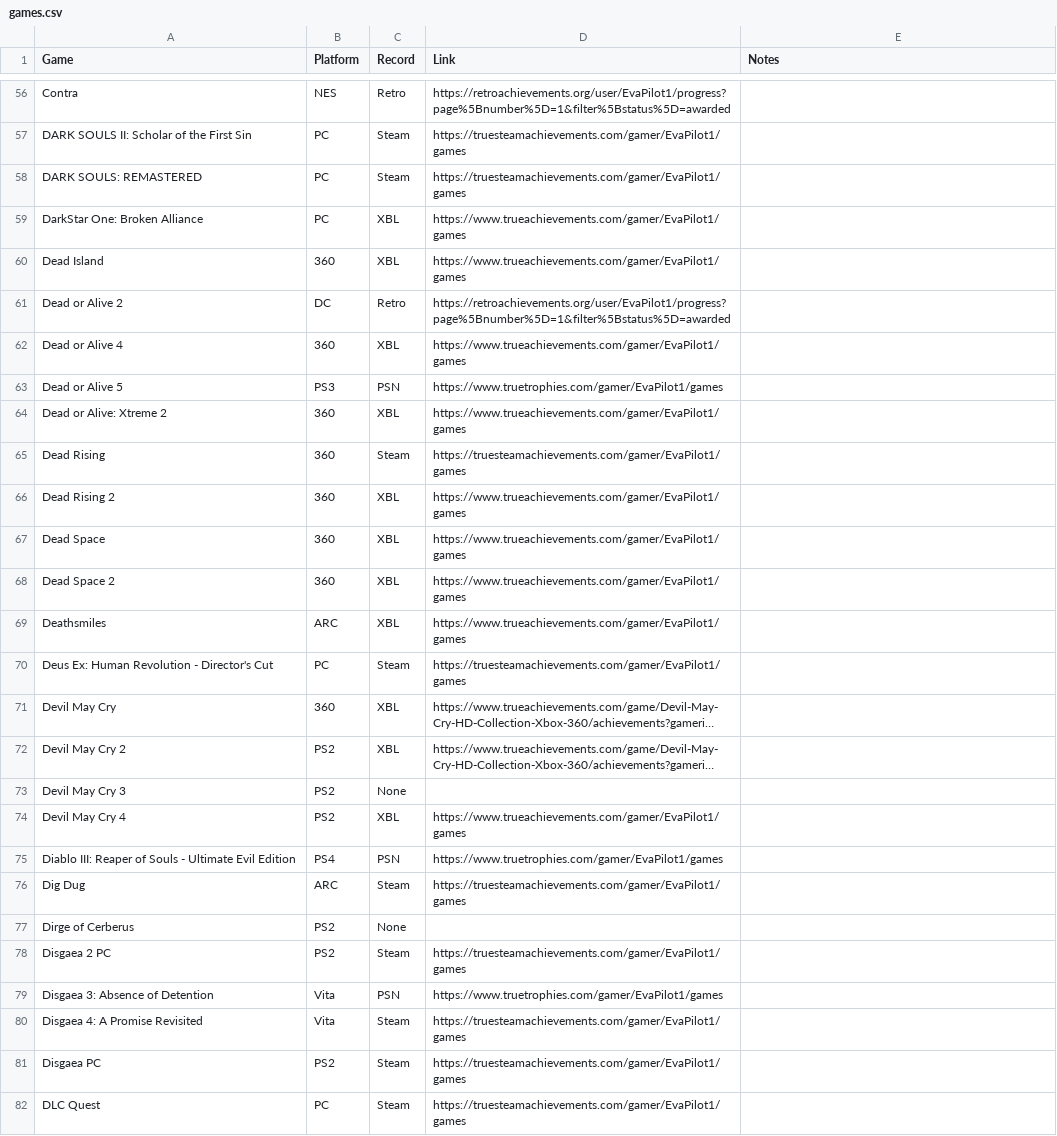
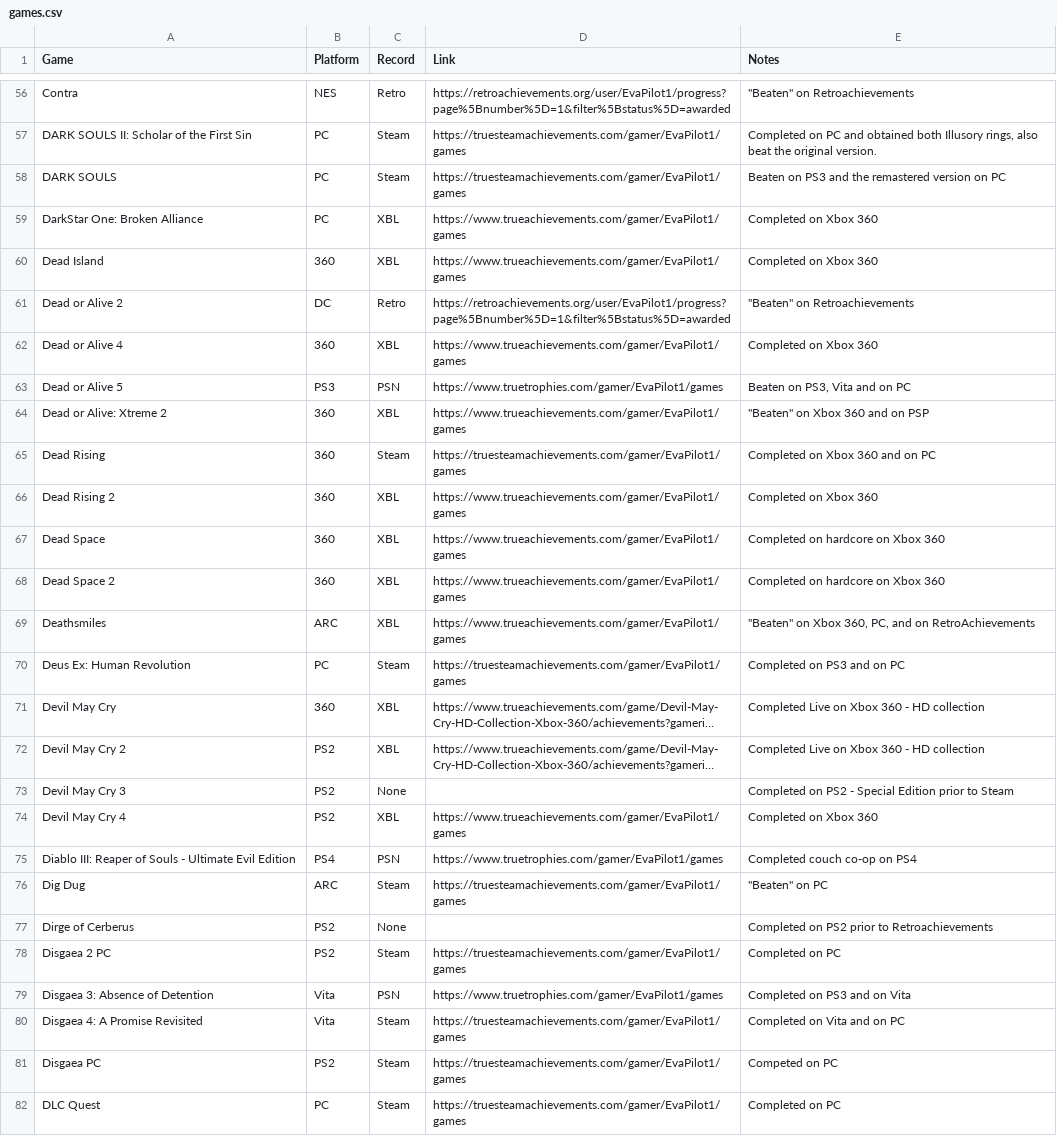
Before and after one commit to EvaPilot1/evapilot1.github.io, a CSV file: games.csv, drawn as a sheet; only a part is shown, gaps mark what is left out; long unchanged cells end in …; the diff covers the shown part only; the diff names each change by its address in the sheet, - before the commit and + after, or states it on an @@ line.

```diff
--- a/games.csv
+++ b/games.csv
-E56 (Notes): (empty)
+E56 (Notes): "Beaten" on Retroachievements
-E57 (Notes): (empty)
+E57 (Notes): Completed on PC and obtained both Illusory rings, also beat the original version.
-A58 (Game): DARK SOULS: REMASTERED
+A58 (Game): DARK SOULS
-E58 (Notes): (empty)
+E58 (Notes): Beaten on PS3 and the remastered version on PC
-E59:E60 (Notes): (empty)
+E59:E60 (Notes): Completed on Xbox 360
-E61 (Notes): (empty)
+E61 (Notes): "Beaten" on Retroachievements
-E62 (Notes): (empty)
+E62 (Notes): Completed on Xbox 360
-E63 (Notes): (empty)
+E63 (Notes): Beaten on PS3, Vita and on PC
-E64 (Notes): (empty)
+E64 (Notes): "Beaten" on Xbox 360 and on PSP
-E65 (Notes): (empty)
+E65 (Notes): Completed on Xbox 360 and on PC
-E66 (Notes): (empty)
+E66 (Notes): Completed on Xbox 360
-E67:E68 (Notes): (empty)
+E67:E68 (Notes): Completed on hardcore on Xbox 360
-E69 (Notes): (empty)
+E69 (Notes): "Beaten" on Xbox 360, PC, and on RetroAchievements
-A70 (Game): Deus Ex: Human Revolution - Director's Cut
+A70 (Game): Deus Ex: Human Revolution
-E70 (Notes): (empty)
+E70 (Notes): Completed on PS3 and on PC
-E71:E72 (Notes): (empty)
+E71:E72 (Notes): Completed Live on Xbox 360 - HD collection
-E73 (Notes): (empty)
+E73 (Notes): Completed on PS2 - Special Edition prior to Steam
-E74 (Notes): (empty)
+E74 (Notes): Completed on Xbox 360
-E75 (Notes): (empty)
+E75 (Notes): Completed couch co-op on PS4
-E76 (Notes): (empty)
+E76 (Notes): "Beaten" on PC
-E77 (Notes): (empty)
+E77 (Notes): Completed on PS2 prior to Retroachievements
-E78 (Notes): (empty)
+E78 (Notes): Completed on PC
-E79 (Notes): (empty)
+E79 (Notes): Completed on PS3 and on Vita
-E80 (Notes): (empty)
+E80 (Notes): Completed on Vita and on PC
-E81 (Notes): (empty)
+E81 (Notes): Competed on PC
-E82 (Notes): (empty)
+E82 (Notes): Completed on PC
```
Also changed, not shown: 128 edited cells elsewhere in this file.
